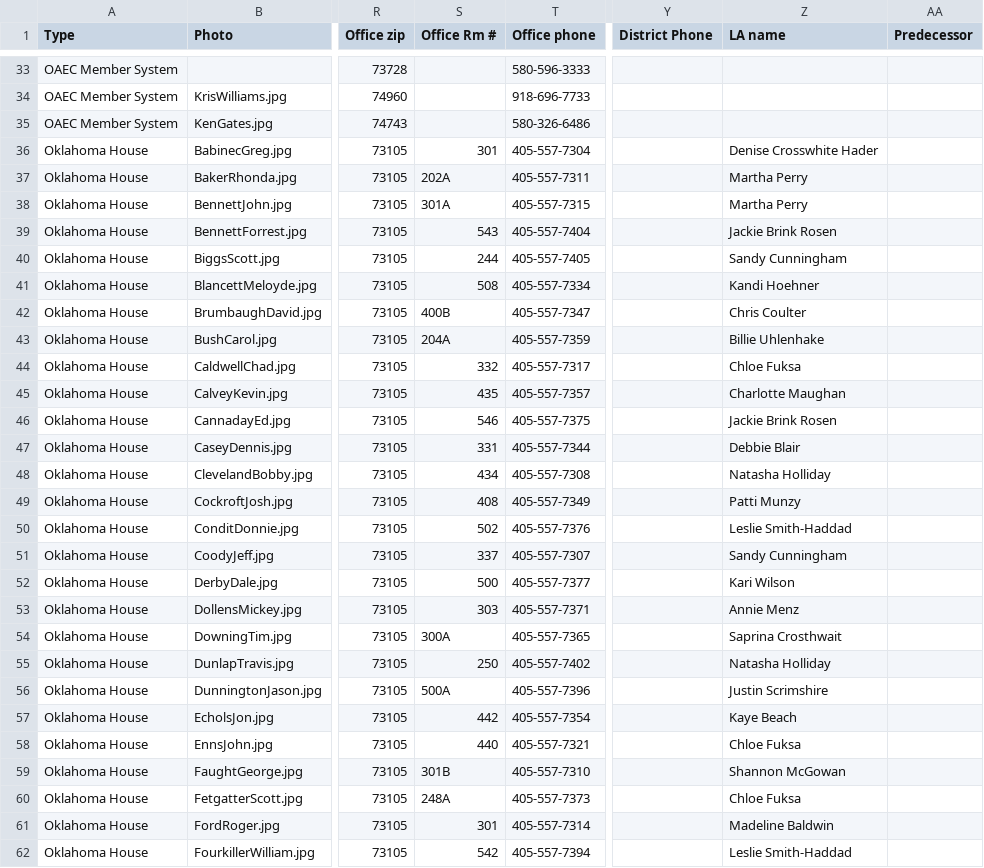
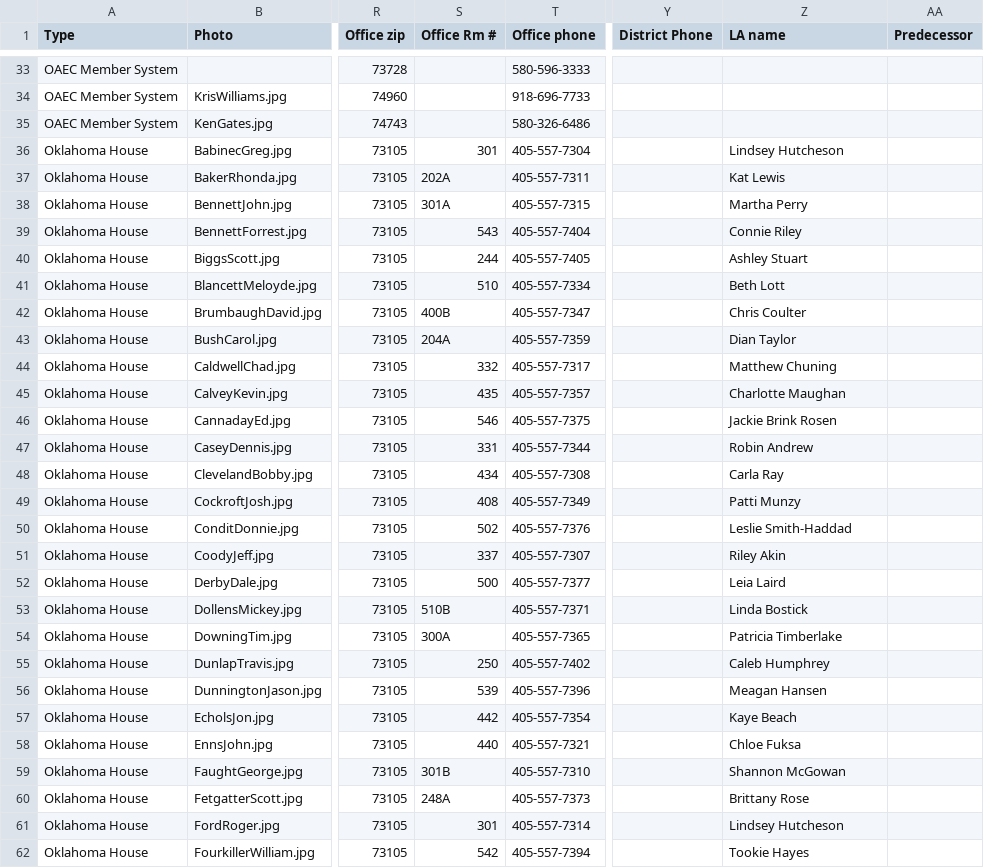
Before and after one commit to jhassell/oaec-ios-legislative-app, a CSV file: OAECLegGuide/Data/data.csv, drawn as a sheet; only a part is shown, gaps mark what is left out; the diff covers the shown part only; the diff names each change by its address in the sheet, - before the commit and + after, or states it on an @@ line.

```diff
--- a/OAECLegGuide/Data/data.csv
+++ b/OAECLegGuide/Data/data.csv
-Z36 (LA name): Denise Crosswhite Hader
+Z36 (LA name): Lindsey Hutcheson
-Z37 (LA name): Martha Perry
+Z37 (LA name): Kat Lewis
-Z39 (LA name): Jackie Brink Rosen
+Z39 (LA name): Connie Riley
-Z40 (LA name): Sandy Cunningham
+Z40 (LA name): Ashley Stuart
-S41 (Office Rm #): 508
+S41 (Office Rm #): 510
-Z41 (LA name): Kandi Hoehner
+Z41 (LA name): Beth Lott
-Z43 (LA name): Billie Uhlenhake
+Z43 (LA name): Dian Taylor
-Z44 (LA name): Chloe Fuksa
+Z44 (LA name): Matthew Chuning
-Z47 (LA name): Debbie Blair
+Z47 (LA name): Robin Andrew
-Z48 (LA name): Natasha Holliday
+Z48 (LA name): Carla Ray
-Z51 (LA name): Sandy Cunningham
+Z51 (LA name): Riley Akin
-Z52 (LA name): Kari Wilson
+Z52 (LA name): Leia Laird
-S53 (Office Rm #): 303
+S53 (Office Rm #): 510B
-Z53 (LA name): Annie Menz
+Z53 (LA name): Linda Bostick
-Z54 (LA name): Saprina Crosthwait
+Z54 (LA name): Patricia Timberlake
-Z55 (LA name): Natasha Holliday
+Z55 (LA name): Caleb Humphrey
-S56 (Office Rm #): 500A
+S56 (Office Rm #): 539
-Z56 (LA name): Justin Scrimshire
+Z56 (LA name): Meagan Hansen
-Z60 (LA name): Chloe Fuksa
+Z60 (LA name): Brittany Rose
-Z61 (LA name): Madeline Baldwin
+Z61 (LA name): Lindsey Hutcheson
-Z62 (LA name): Leslie Smith-Haddad
+Z62 (LA name): Tookie Hayes
```
Also changed, not shown: 1 added row, 1 removed row and 59 edited cells elsewhere in this file, OAECLegGuide/Data/committees.csv, 1 other file.
